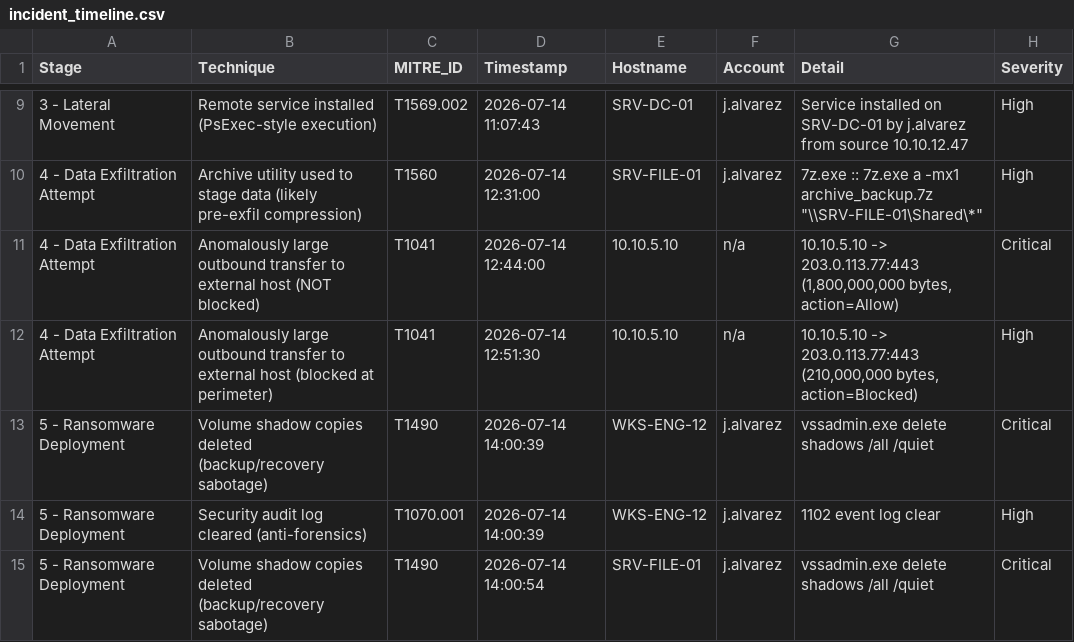
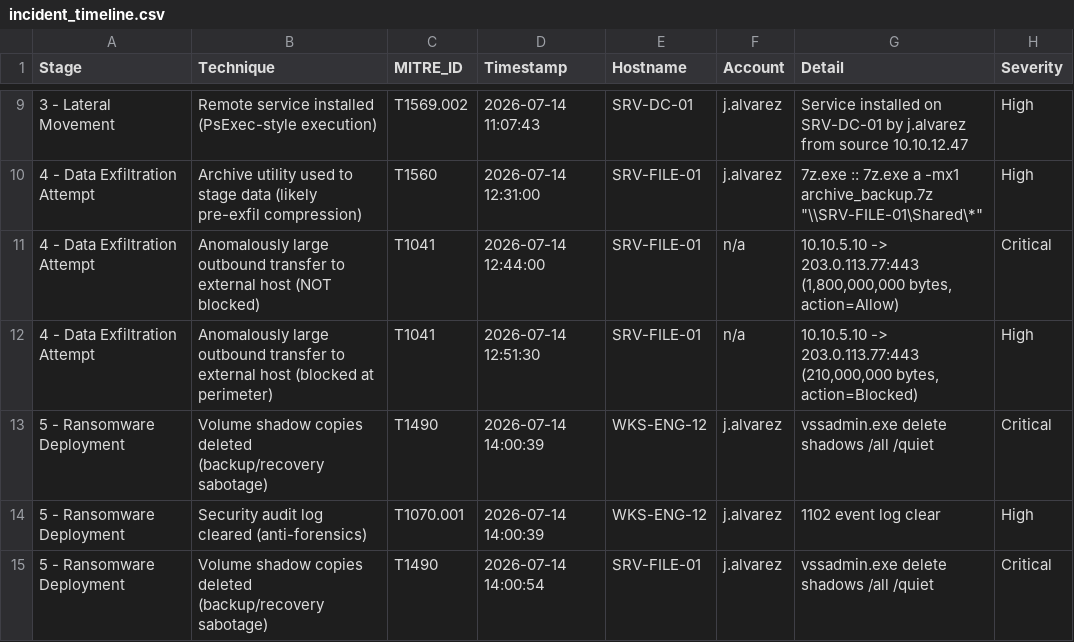
Before and after one commit to Ankit2253/ShadowVault, a CSV file: ShadowVault/data/processed/incident_timeline.csv, drawn as a sheet; only a part is shown, gaps mark what is left out.

Commit message:
Upgrade ShadowVault with log uploads, testing and CI

```diff
--- a/ShadowVault/data/processed/incident_timeline.csv
+++ b/ShadowVault/data/processed/incident_timeline.csv
@@ -10,4 +10,4 @@ Stage,Technique,MITRE_ID,Timestamp,Hostname,Account,Detail,Severity
 4 - Data Exfiltration Attempt,Archive utility used to stage data (likely pre-exfil compression),T1560,2026-07-14 12:31:00,SRV-FILE-01,j.alvarez,"7z.exe :: 7z.exe a -mx1 archive_backup.7z ""\\SRV-FILE-01\Shared\*""",High
-4 - Data Exfiltration Attempt,Anomalously large outbound transfer to external host (NOT blocked),T1041,2026-07-14 12:44:00,10.10.5.10,n/a,"10.10.5.10 -> 203.0.113.77:443 (1,800,000,000 bytes, action=Allow)",Critical
-4 - Data Exfiltration Attempt,Anomalously large outbound transfer to external host (blocked at perimeter),T1041,2026-07-14 12:51:30,10.10.5.10,n/a,"10.10.5.10 -> 203.0.113.77:443 (210,000,000 bytes, action=Blocked)",High
+4 - Data Exfiltration Attempt,Anomalously large outbound transfer to external host (NOT blocked),T1041,2026-07-14 12:44:00,SRV-FILE-01,n/a,"10.10.5.10 -> 203.0.113.77:443 (1,800,000,000 bytes, action=Allow)",Critical
+4 - Data Exfiltration Attempt,Anomalously large outbound transfer to external host (blocked at perimeter),T1041,2026-07-14 12:51:30,SRV-FILE-01,n/a,"10.10.5.10 -> 203.0.113.77:443 (210,000,000 bytes, action=Blocked)",High
 5 - Ransomware Deployment,Volume shadow copies deleted (backup/recovery sabotage),T1490,2026-07-14 14:00:39,WKS-ENG-12,j.alvarez,vssadmin.exe delete shadows /all /quiet,Critical
```
Also changed, not shown: 22 other files.
